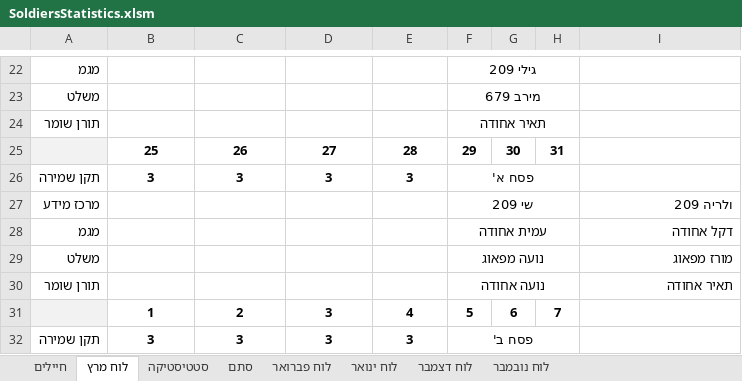
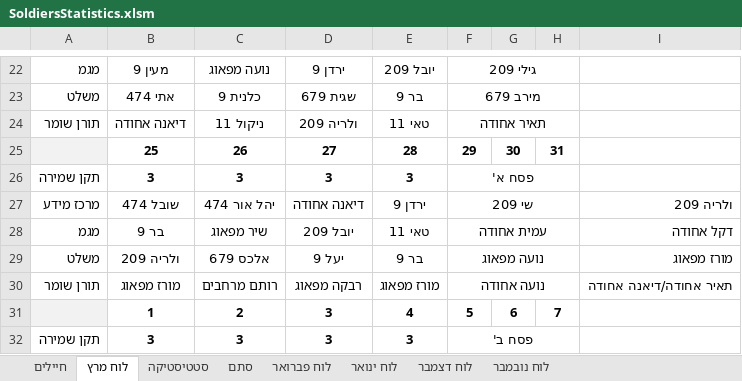
Before and after one commit to YuvalAlf/Duty-Table, an Excel workbook: SoldiersStatistics.xlsm, sheet לוח מרץ, drawn as a sheet; only a part is shown, gaps mark what is left out; values as stored, in another font and other column widths than the file's, no borders; the diff covers the shown part only; the diff names each change by its address in the sheet, - before the commit and + after, or states it on an @@ line.

```diff
--- a/SoldiersStatistics.xlsm (sheet לוח מרץ)
+++ b/SoldiersStatistics.xlsm (sheet לוח מרץ)
-B22: (empty)
+B22: מעין 9
-C22: (empty)
+C22: נועה מפאוג
-D22: (empty)
+D22: ירדן 9
-E22: (empty)
+E22: יובל 209
-B23: (empty)
+B23: אתי 474
-C23: (empty)
+C23: כלנית 9
-D23: (empty)
+D23: שגית 679
-E23: (empty)
+E23: בר 9
-B24: (empty)
+B24: דיאנה אחודה
-C24: (empty)
+C24: ניקול 11
-D24: (empty)
+D24: ולריה 209
-E24: (empty)
+E24: טאי 11
-B27: (empty)
+B27: שובל 474
-C27: (empty)
+C27: יהל אור 474
-D27: (empty)
+D27: דיאנה אחודה
-E27: (empty)
+E27: ירדן 9
-B28: (empty)
+B28: בר 9
-C28: (empty)
+C28: שיר מפאוג
-D28: (empty)
+D28: יובל 209
-E28: (empty)
+E28: טאי 11
-B29: (empty)
+B29: ולריה 209
-C29: (empty)
+C29: אלכס 679
-D29: (empty)
+D29: יעל 9
-E29: (empty)
+E29: בר 9
-B30: (empty)
+B30: מורז מפאוג
-C30: (empty)
+C30: רותם מרחבים
-D30: (empty)
+D30: רבקה מפאוג
-E30: (empty)
+E30: מורז מפאוג
-I30: תאיר אחודה
+I30: תאיר אחודה/דיאנה אחודה
```
Also changed, not shown: 2 added rows, 2 removed rows and 41 edited cells elsewhere in this sheet, sheet חיילים, formulas that keep their value.
